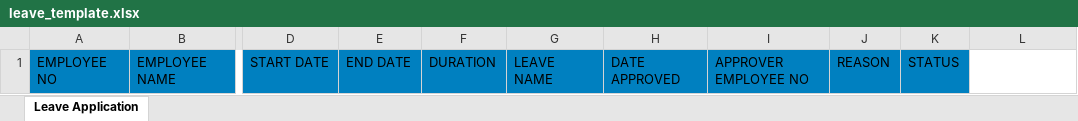
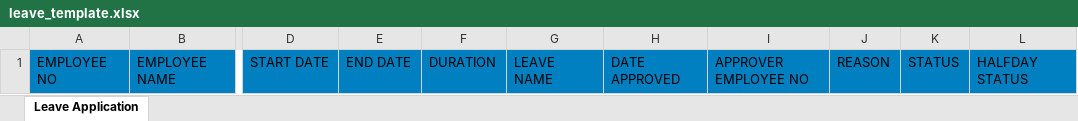
Before and after one commit to W-Group-System/wpro, an Excel workbook: public/template/leave_template.xlsx, sheet Leave Application, drawn as a sheet; only a part is shown, gaps mark what is left out; values as stored, in another font and other column widths than the file's, no borders; the diff names each change by its address in the sheet, - before the commit and + after, or states it on an @@ line.

Commit message:
fix leave

```diff
--- a/public/template/leave_template.xlsx (sheet Leave Application)
+++ b/public/template/leave_template.xlsx (sheet Leave Application)
-L1: (empty)
+L1: HALFDAY STATUS
-L1 fill: none
+L1 fill: #0080C0
```
Also changed, not shown: 3 other files.
